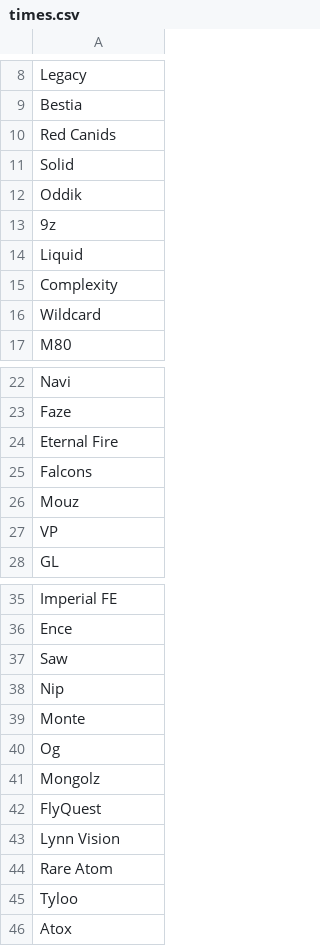
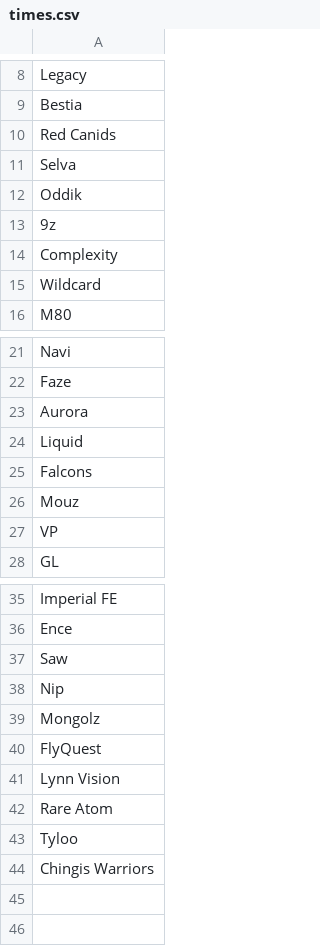
Before and after one commit to RaphaelBuenoPercy/CS2_Manager, a CSV file: times.csv, drawn as a sheet; only a part is shown, gaps mark what is left out.

```diff
--- a/times.csv
+++ b/times.csv
@@ -10,6 +10,5 @@ Bestia
 Red Canids
-Solid
+Selva
 Oddik
 9z
-Liquid
 Complexity
@@ -23,3 +22,4 @@ Navi
 Faze
-Eternal Fire
+Aurora
+Liquid
 Falcons
@@ -38,4 +38,2 @@ Saw
 Nip
-Monte
-Og
 Mongolz
@@ -45,2 +43,2 @@ Rare Atom
 Tyloo
-Atox
+Chingis Warriors
```
Also changed, not shown: jogadores.csv.
